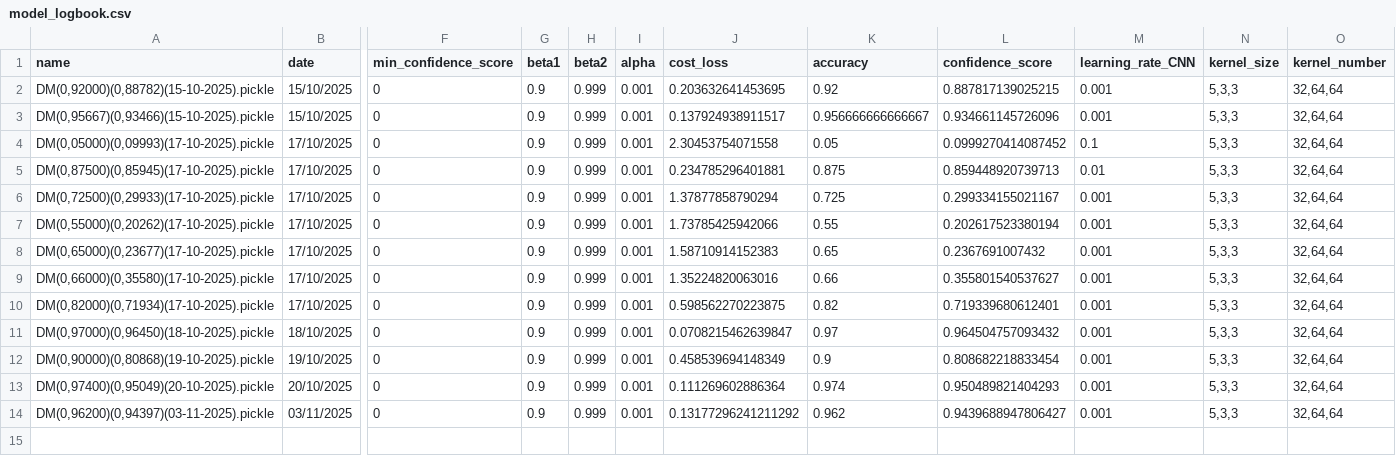
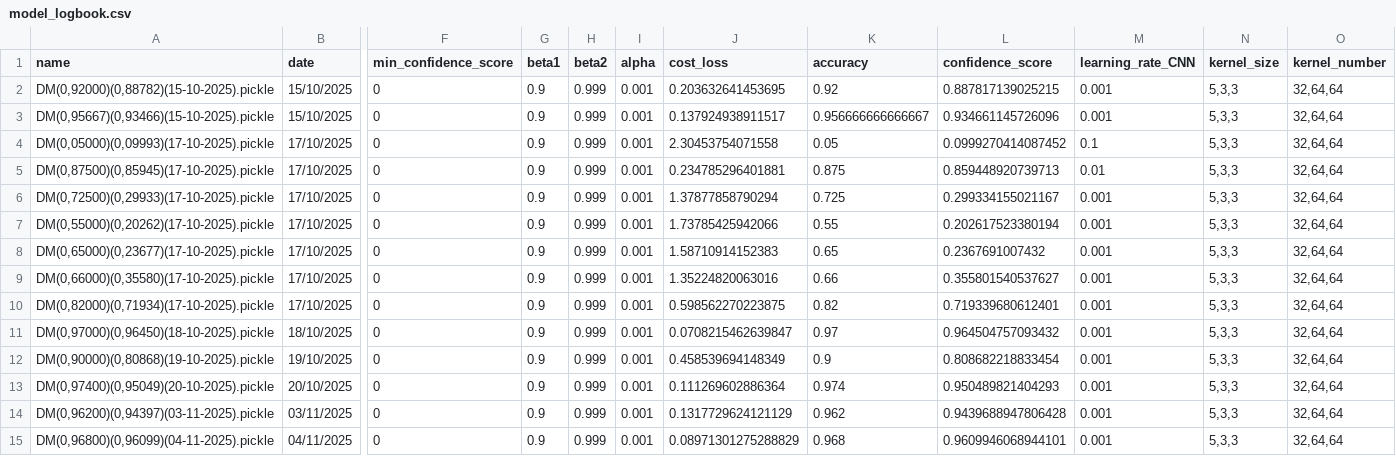
Before and after one commit to minicube707/python--AI, a CSV file: Convolutional Neural Network/ConvDigit/Package M-NIST Digit1/LogBook/model_logbook.csv, drawn as a sheet; only a part is shown, gaps mark what is left out; rows hold the shown columns only; the diff names each change by its address in the sheet, - before the commit and + after, or states it on an @@ line.

```diff
--- a/Convolutional Neural Network/ConvDigit/Package M-NIST Digit1/LogBook/model_logbook.csv
+++ b/Convolutional Neural Network/ConvDigit/Package M-NIST Digit1/LogBook/model_logbook.csv
-J14 (cost_loss): 0.13177296241211292
+J14 (cost_loss): 0.1317729624121129
-L14 (confidence_score): 0.9439688947806427
+L14 (confidence_score): 0.9439688947806428
+row 15: DM(0,96800)(0,96099)(04-11-2025).pickle | 04/11/2025 | 0 | 0.9 | 0.999 | 0.001 | 0.08971301275288829 | 0.968 | 0.9609946068944101 | 0.001 | 5,3,3 | 32,64,64
```
Also changed, not shown: 1 other file.
